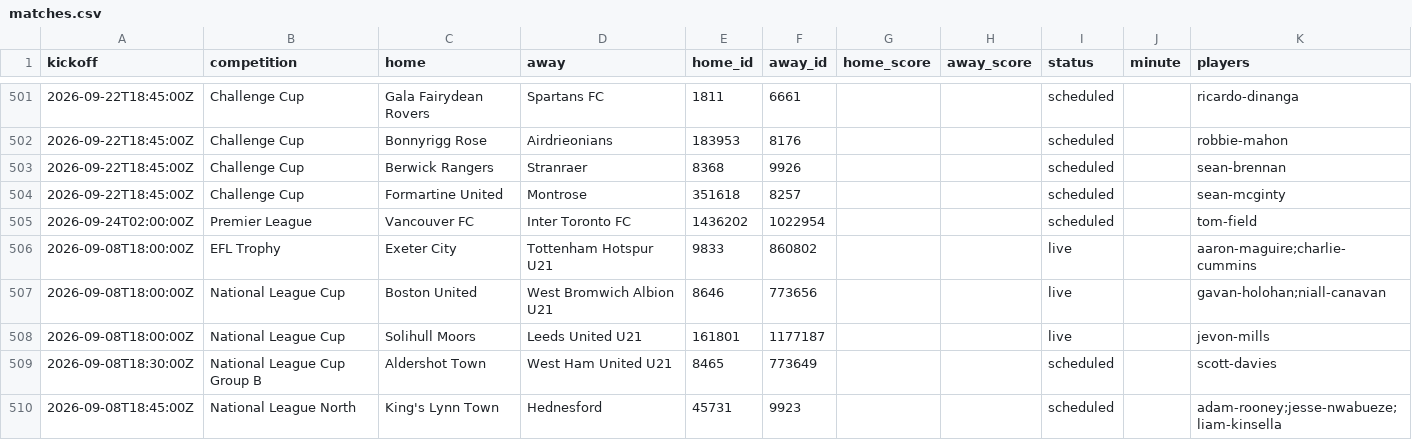
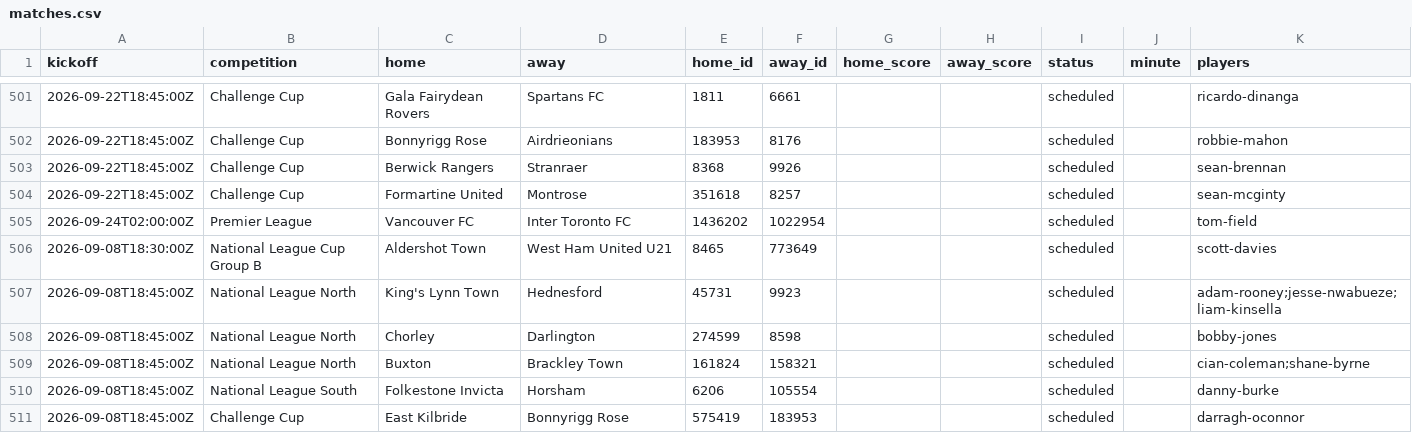
Before and after one commit to JustPatrickG/footballers.ie, a CSV file: data/api/matches.csv, drawn as a sheet; only a part is shown, gaps mark what is left out; the shorter side is filled out with more unchanged rows; the diff names each change by its address in the sheet, - before the commit and + after, or states it on an @@ line.

```diff
--- a/data/api/matches.csv
+++ b/data/api/matches.csv
-row 506: 2026-09-08T18:00:00Z | EFL Trophy | Exeter City | Tottenham Hotspur U21 | 9833 | 860802 |  |  | live |  | aaron-maguire;charlie-cummins
-row 507: 2026-09-08T18:00:00Z | National League Cup | Boston United | West Bromwich Albion U21 | 8646 | 773656 |  |  | live |  | gavan-holohan;niall-canavan
-row 508: 2026-09-08T18:00:00Z | National League Cup | Solihull Moors | Leeds United U21 | 161801 | 1177187 |  |  | live |  | jevon-mills
```
Also changed, not shown: 1 other file.
